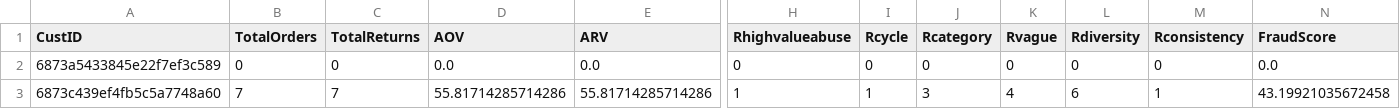
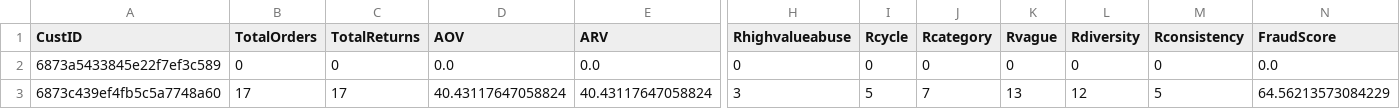
Before and after one commit to JaiMadhav/FinalWalmart, a CSV file: new_customers_predictions.csv, drawn as a sheet; only a part is shown, gaps mark what is left out; the diff covers the shown part only; the diff names each change by its address in the sheet, - before the commit and + after, or states it on an @@ line.

```diff
--- a/new_customers_predictions.csv
+++ b/new_customers_predictions.csv
-B3 (TotalOrders): 7
+B3 (TotalOrders): 17
-C3 (TotalReturns): 7
+C3 (TotalReturns): 17
-D3 (AOV): 55.81714285714286
+D3 (AOV): 40.43117647058824
-E3 (ARV): 55.81714285714286
+E3 (ARV): 40.43117647058824
-H3 (Rhighvalueabuse): 1
+H3 (Rhighvalueabuse): 3
-I3 (Rcycle): 1
+I3 (Rcycle): 5
-J3 (Rcategory): 3
+J3 (Rcategory): 7
-K3 (Rvague): 4
+K3 (Rvague): 13
-L3 (Rdiversity): 6
+L3 (Rdiversity): 12
-M3 (Rconsistency): 1
+M3 (Rconsistency): 5
-N3 (FraudScore): 43.19921035672458
+N3 (FraudScore): 64.56213573084229
```
Also changed, not shown: 3 edited cells elsewhere in this file, 2 other files.
